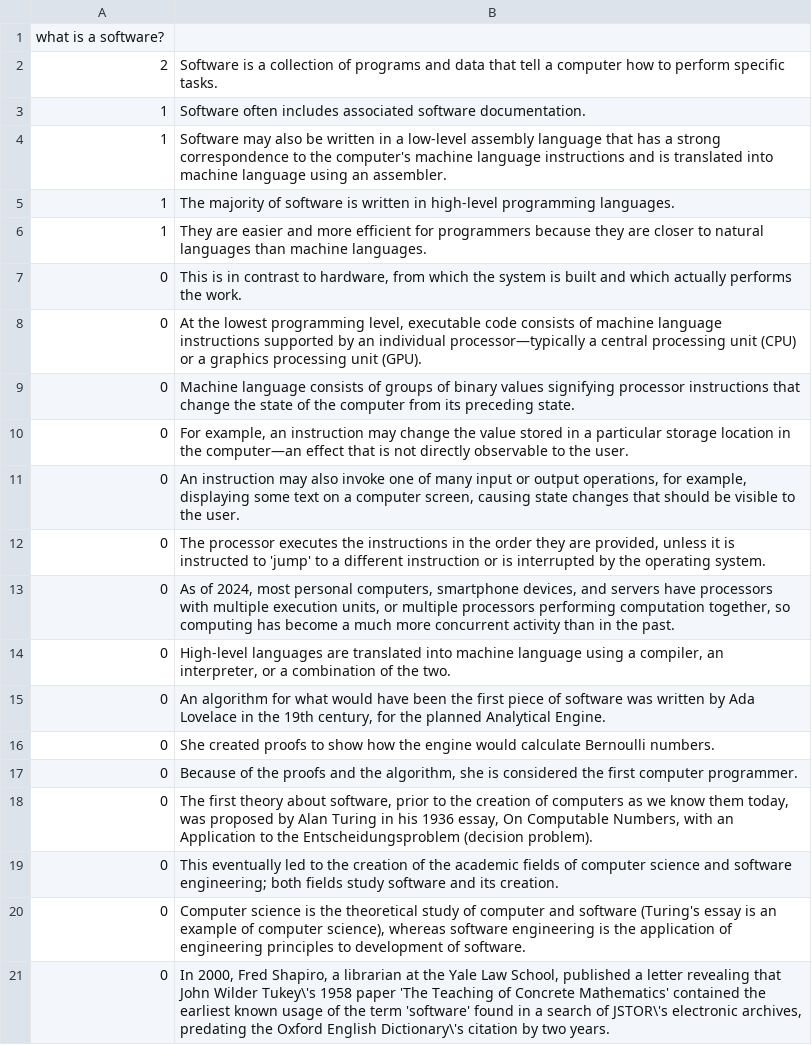
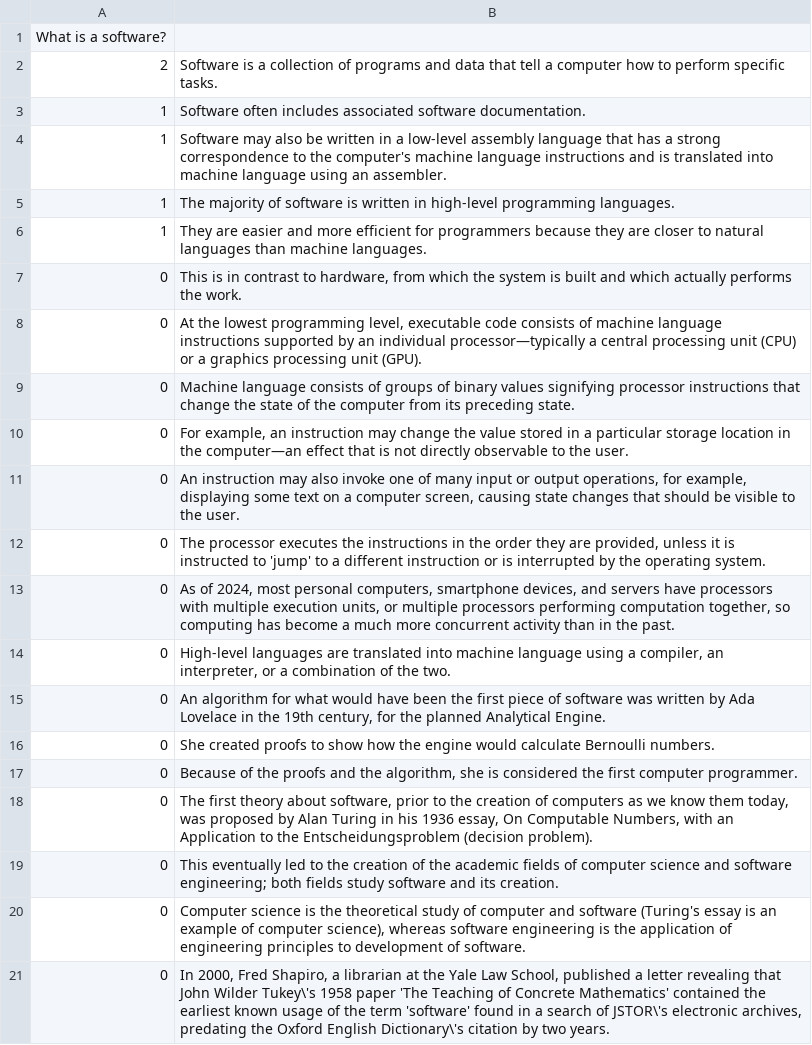
Before and after one commit to Giulio-Giulio/MeaningRepresentations, a CSV file: code/evaluation/whatisasoftware.csv, drawn as a sheet.

```diff
--- a/code/evaluation/whatisasoftware.csv
+++ b/code/evaluation/whatisasoftware.csv
@@ -1,2 +1,2 @@
-what is a software?
+What is a software?
 2,"Software is a collection of programs and data that tell a computer how to perform specific tasks."
```
Also changed, not shown: code/evaluation/whendidtheberlinwallfall.csv, 1 other file.
